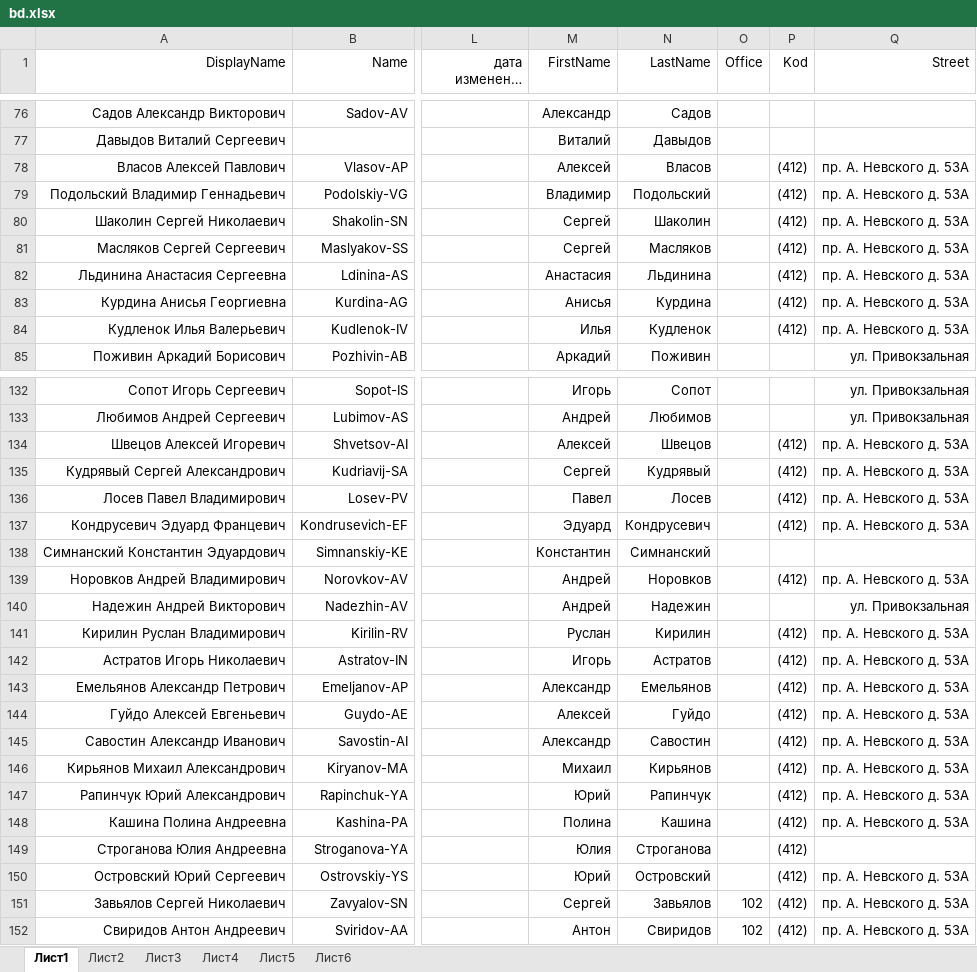
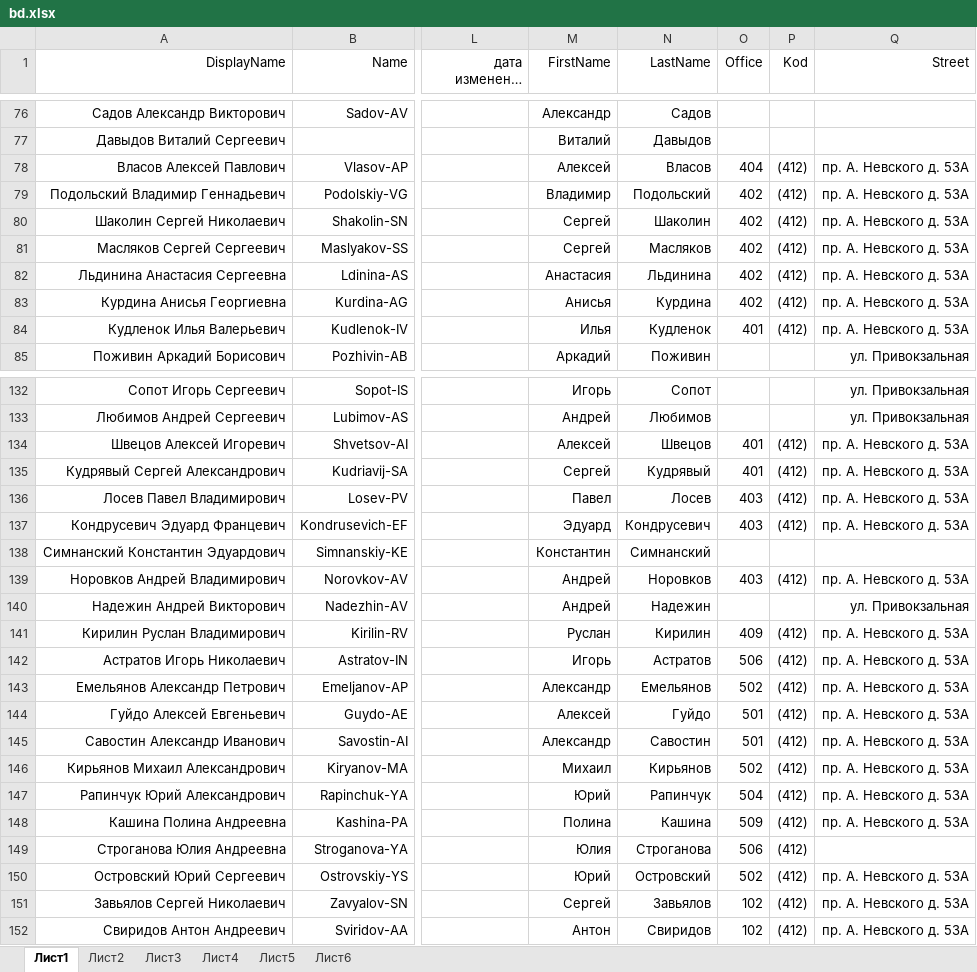
Before and after one commit to pfariseev/Sprkpmes, an Excel workbook: bd/bd.xlsx, sheet Лист1, drawn as a sheet; only a part is shown, gaps mark what is left out; long unchanged cells end in …; values as stored, in another font and other column widths than the file's, no borders; the diff covers the shown part only; the diff names each change by its address in the sheet, - before the commit and + after, or states it on an @@ line.

```diff
--- a/bd/bd.xlsx (sheet Лист1)
+++ b/bd/bd.xlsx (sheet Лист1)
-O78 (Office): (empty)
+O78 (Office): 404
-O79:O83 (Office): (empty)
+O79:O83 (Office): 402
-O84 (Office): (empty)
+O84 (Office): 401
-O134:O135 (Office): (empty)
+O134:O135 (Office): 401
-O136:O137 (Office): (empty)
+O136:O137 (Office): 403
-O139 (Office): (empty)
+O139 (Office): 403
-O141 (Office): (empty)
+O141 (Office): 409
-O142 (Office): (empty)
+O142 (Office): 506
-O143 (Office): (empty)
+O143 (Office): 502
-O144:O145 (Office): (empty)
+O144:O145 (Office): 501
-O146 (Office): (empty)
+O146 (Office): 502
-O147 (Office): (empty)
+O147 (Office): 504
-O148 (Office): (empty)
+O148 (Office): 509
-O149 (Office): (empty)
+O149 (Office): 506
-O150 (Office): (empty)
+O150 (Office): 502
```
Also changed, not shown: 48 edited cells elsewhere in this sheet.
